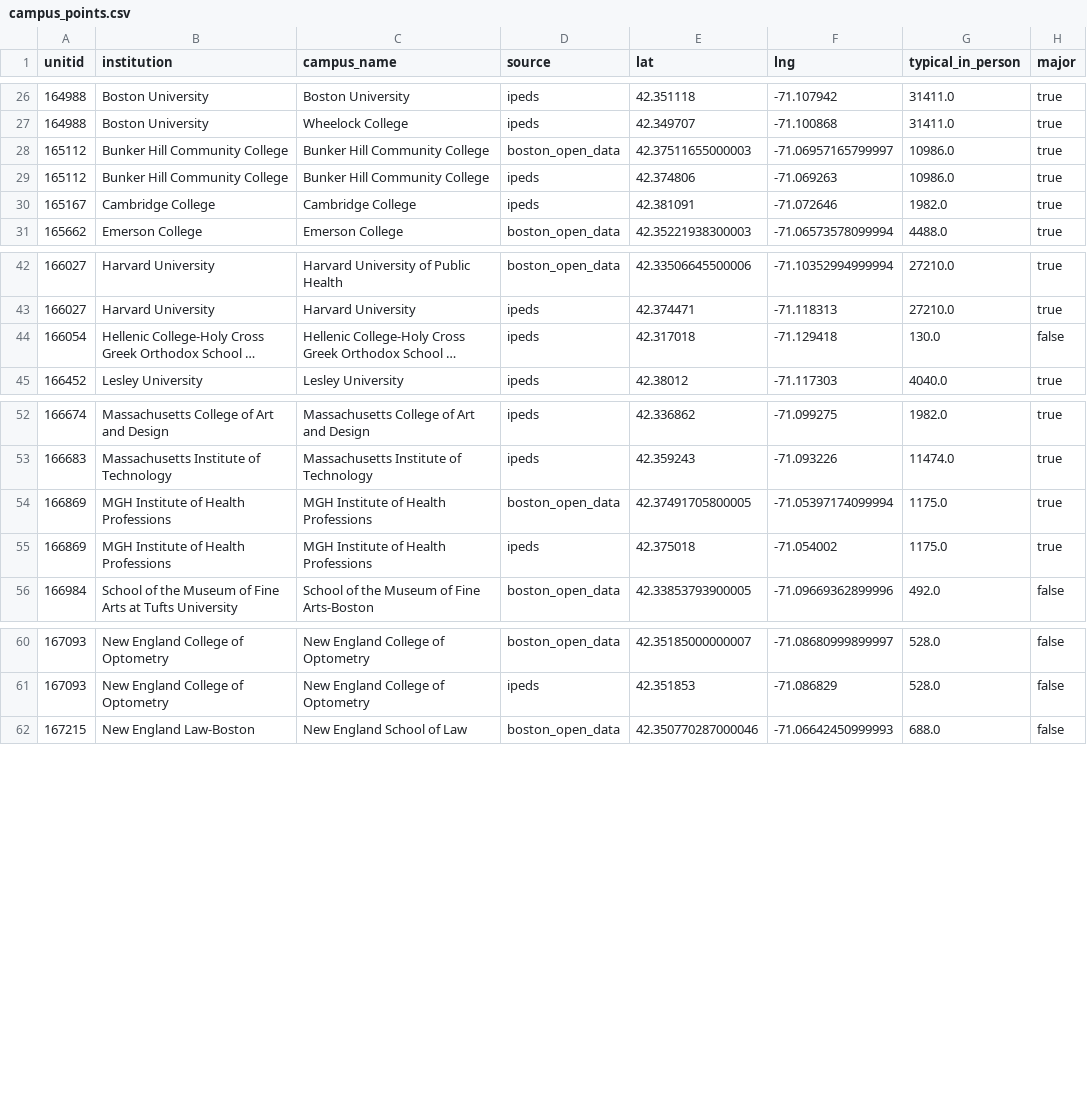
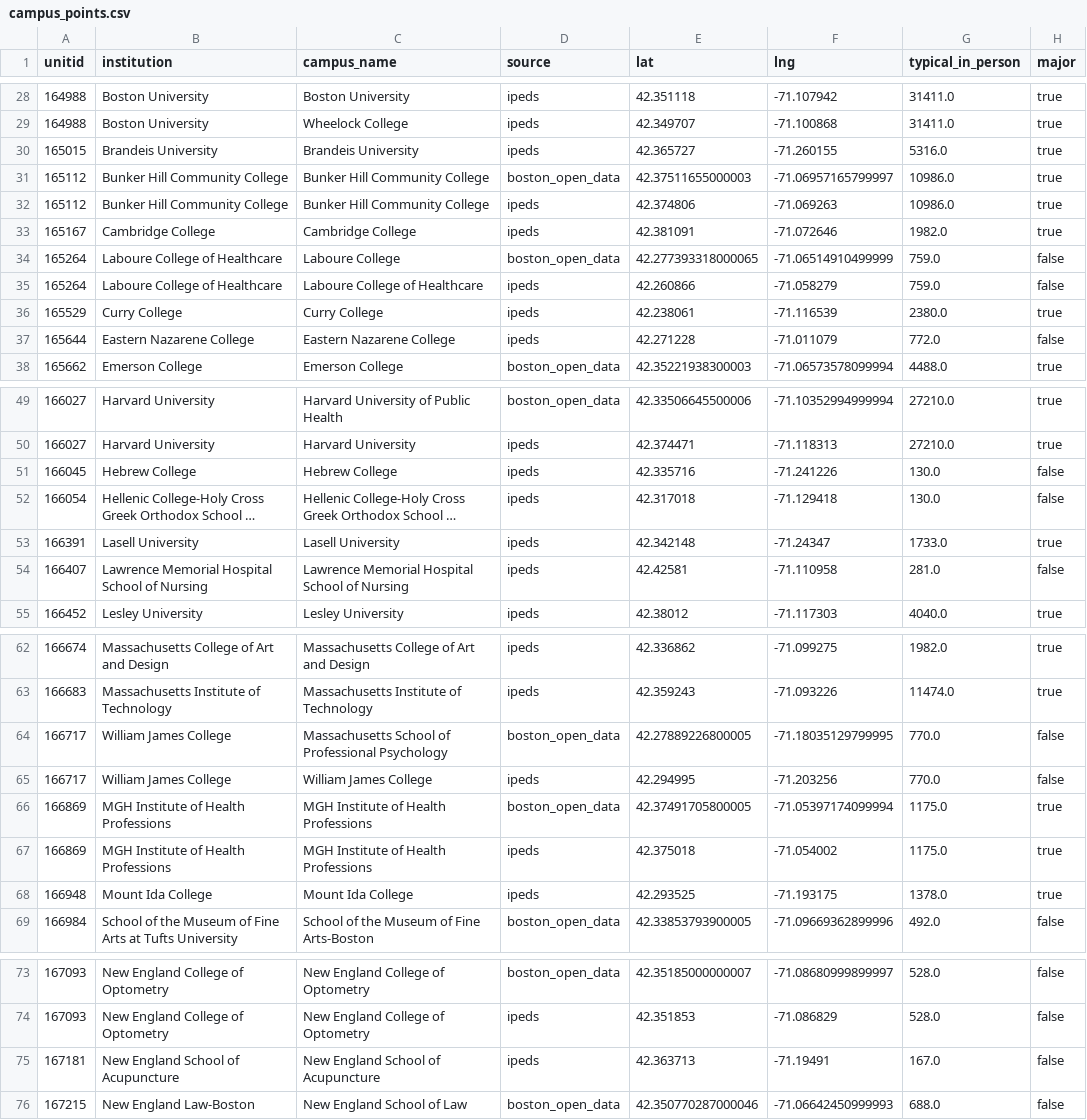
Before and after one commit to AS-XS/Boston-breathes, a CSV file: data/processed/campus_points.csv, drawn as a sheet; only a part is shown, gaps mark what is left out; long unchanged cells end in …; the diff covers the shown part only; the diff names each change by its address in the sheet, - before the commit and + after, or states it on an @@ line.

```diff
--- a/data/processed/campus_points.csv
+++ b/data/processed/campus_points.csv
+row 30: 165015 | Brandeis University | Brandeis University | ipeds | 42.365727 | -71.260155 | 5316.0 | true
+row 34: 165264 | Laboure College of Healthcare | Laboure College | boston_open_data | 42.277393318000065 | -71.06514910499999 | 759.0 | false
+row 35: 165264 | Laboure College of Healthcare | Laboure College of Healthcare | ipeds | 42.260866 | -71.058279 | 759.0 | false
+row 36: 165529 | Curry College | Curry College | ipeds | 42.238061 | -71.116539 | 2380.0 | true
+row 37: 165644 | Eastern Nazarene College | Eastern Nazarene College | ipeds | 42.271228 | -71.011079 | 772.0 | false
+row 51: 166045 | Hebrew College | Hebrew College | ipeds | 42.335716 | -71.241226 | 130.0 | false
+row 53: 166391 | Lasell University | Lasell University | ipeds | 42.342148 | -71.24347 | 1733.0 | true
+row 54: 166407 | Lawrence Memorial Hospital School of Nursing | Lawrence Memorial Hospital School of Nursing | ipeds | 42.42581 | -71.110958 | 281.0 | false
+row 64: 166717 | William James College | Massachusetts School of Professional Psychology | boston_open_data | 42.27889226800005 | -71.18035129799995 | 770.0 | false
+row 65: 166717 | William James College | William James College | ipeds | 42.294995 | -71.203256 | 770.0 | false
+row 68: 166948 | Mount Ida College | Mount Ida College | ipeds | 42.293525 | -71.193175 | 1378.0 | true
+row 75: 167181 | New England School of Acupuncture | New England School of Acupuncture | ipeds | 42.363713 | -71.19491 | 167.0 | false
```
Also changed, not shown: 4 added rows elsewhere in this file, data/processed/bluebikes_station_campus.csv, data/processed/bluebikes_weekly_by_municipality.csv, 41 other files.
